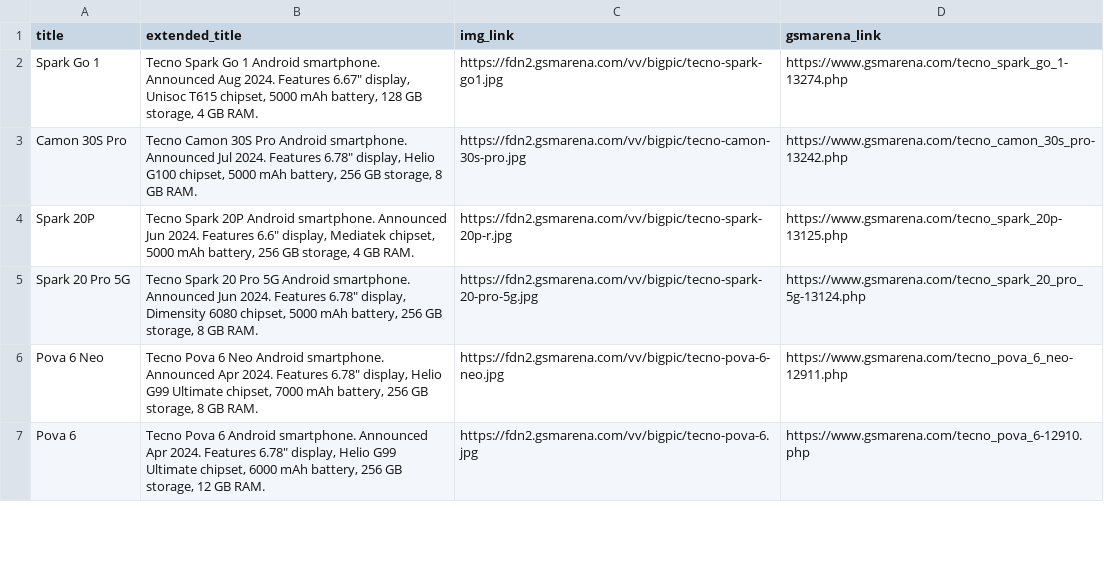
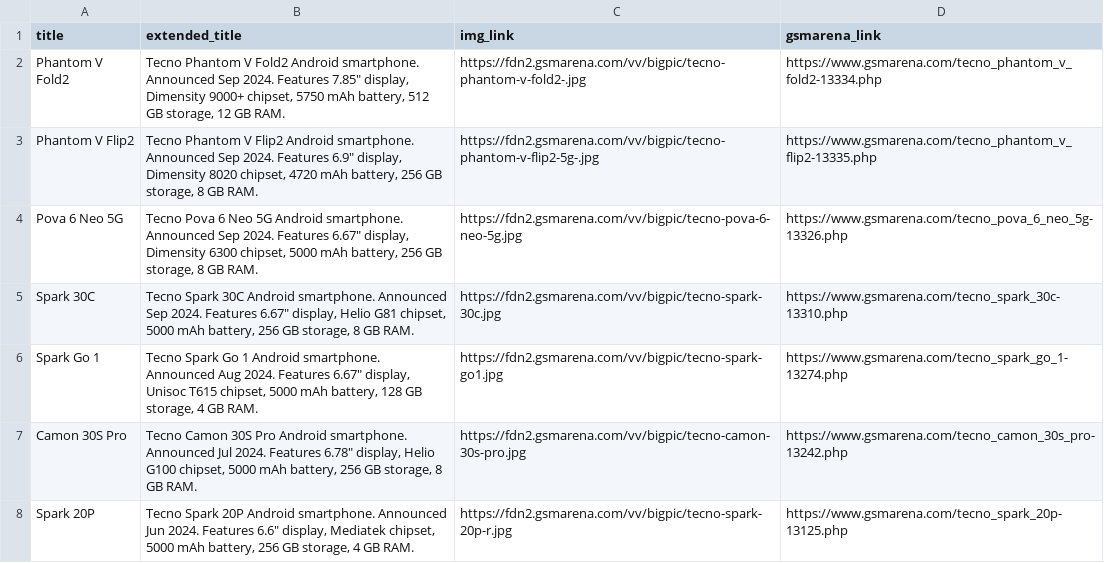
Before and after one commit to luzede/gsmarena, a CSV file: data/brands/tecno_devices.csv, drawn as a sheet; only a part is shown; the shorter side is filled out with more unchanged rows.

```diff
--- a/data/brands/tecno_devices.csv
+++ b/data/brands/tecno_devices.csv
@@ -1,2 +1,6 @@
 title,extended_title,img_link,gsmarena_link
+Phantom V Fold2,"Tecno Phantom V Fold2 Android smartphone. Announced Sep 2024. Features 7.85″  display, Dimensity 9000+ chipset, 5750 mAh battery, 512 GB storage, 12 GB RAM.",https://fdn2.gsmarena.com/vv/bigpic/tecno-phantom-v-fold2-.jpg,https://www.gsmarena.com/tecno_phantom_v_fold2-13334.php
+Phantom V Flip2,"Tecno Phantom V Flip2 Android smartphone. Announced Sep 2024. Features 6.9″  display, Dimensity 8020 chipset, 4720 mAh battery, 256 GB storage, 8 GB RAM.",https://fdn2.gsmarena.com/vv/bigpic/tecno-phantom-v-flip2-5g-.jpg,https://www.gsmarena.com/tecno_phantom_v_flip2-13335.php
+Pova 6 Neo 5G,"Tecno Pova 6 Neo 5G Android smartphone. Announced Sep 2024. Features 6.67″  display, Dimensity 6300 chipset, 5000 mAh battery, 256 GB storage, 8 GB RAM.",https://fdn2.gsmarena.com/vv/bigpic/tecno-pova-6-neo-5g.jpg,https://www.gsmarena.com/tecno_pova_6_neo_5g-13326.php
+Spark 30C,"Tecno Spark 30C Android smartphone. Announced Sep 2024. Features 6.67″  display, Helio G81 chipset, 5000 mAh battery, 256 GB storage, 8 GB RAM.",https://fdn2.gsmarena.com/vv/bigpic/tecno-spark-30c.jpg,https://www.gsmarena.com/tecno_spark_30c-13310.php
 Spark Go 1,"Tecno Spark Go 1 Android smartphone. Announced Aug 2024. Features 6.67″  display, Unisoc T615 chipset, 5000 mAh battery, 128 GB storage, 4 GB RAM.",https://fdn2.gsmarena.com/vv/bigpic/tecno-spark-go1.jpg,https://www.gsmarena.com/tecno_spark_go_1-13274.php
```
Also changed, not shown: data/brands/apple_devices.csv, data/brands/oukitel_devices.csv, 16 other files.
